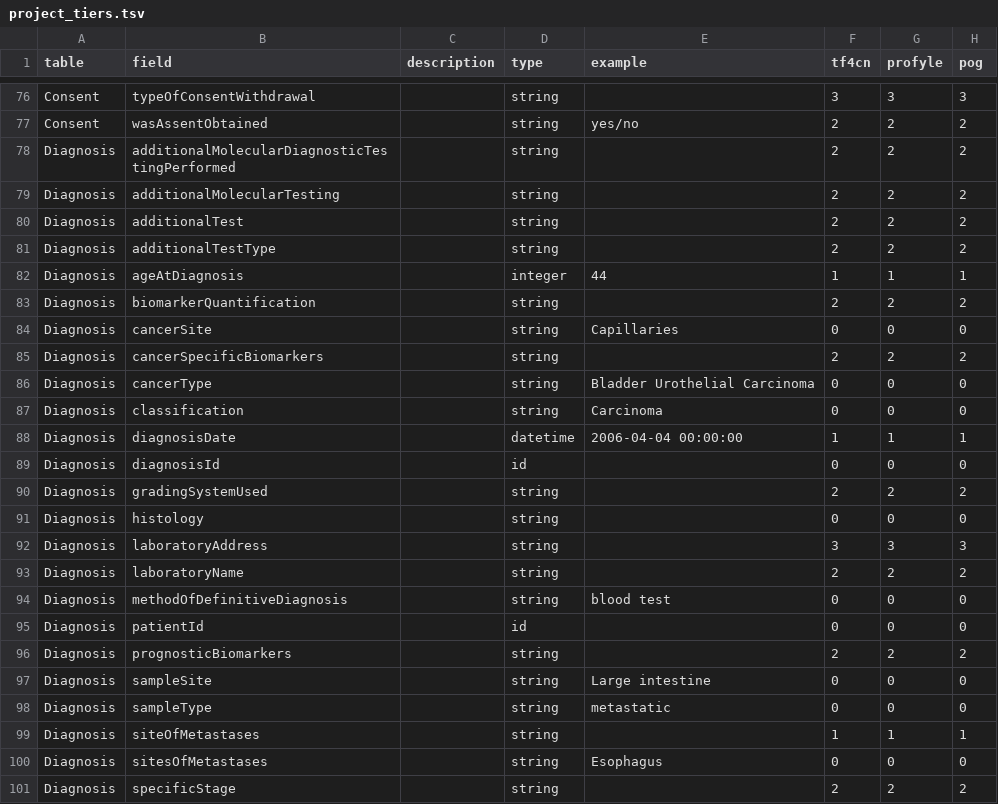
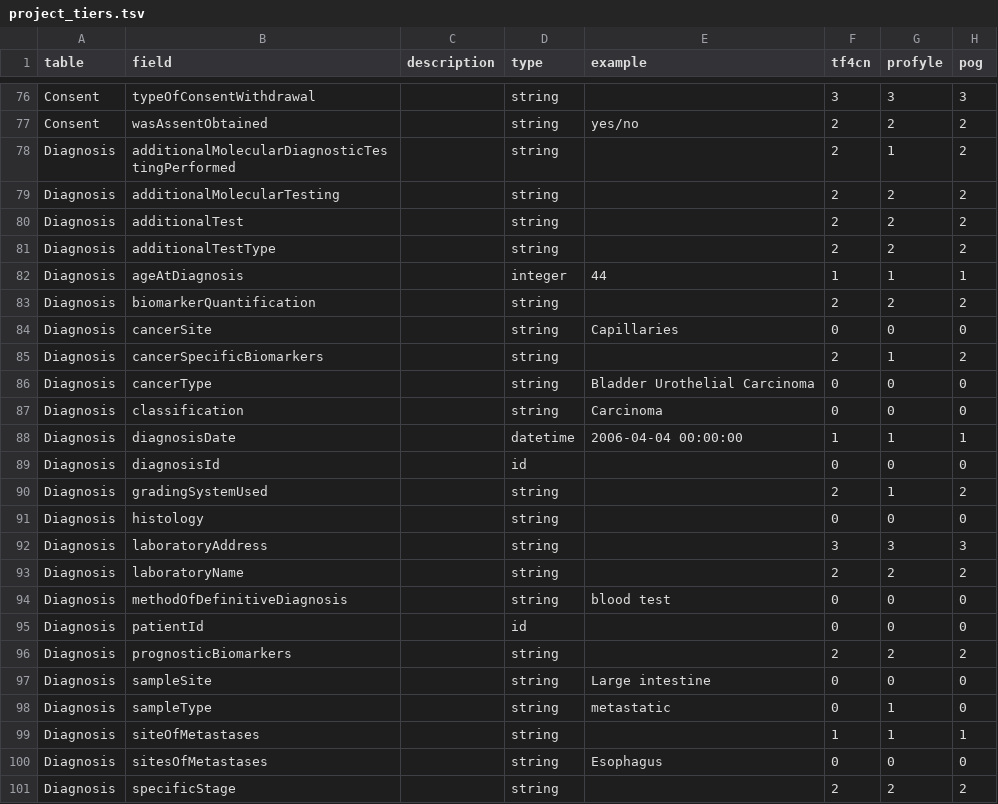
Before and after one commit to CanDIG/candig-ingest, a TSV file: candig/ingest/tier/project_tiers.tsv, drawn as a sheet; only a part is shown, gaps mark what is left out.

Commit message:
Update project_tiers.tsv (#21)

```diff
--- a/candig/ingest/tier/project_tiers.tsv
+++ b/candig/ingest/tier/project_tiers.tsv
@@ -77,3 +77,3 @@ Consent	typeOfConsentWithdrawal		string		3	3	3
 Consent	wasAssentObtained		string	yes/no	2	2	2
-Diagnosis	additionalMolecularDiagnosticTestingPerformed		string		2	2	2
+Diagnosis	additionalMolecularDiagnosticTestingPerformed		string		2	1	2
 Diagnosis	additionalMolecularTesting		string		2	2	2
@@ -84,3 +84,3 @@ Diagnosis	biomarkerQuantification		string		2	2	2
 Diagnosis	cancerSite		string	Capillaries	0	0	0
-Diagnosis	cancerSpecificBiomarkers		string		2	2	2
+Diagnosis	cancerSpecificBiomarkers		string		2	1	2
 Diagnosis	cancerType		string	Bladder Urothelial Carcinoma	0	0	0
@@ -89,3 +89,3 @@ Diagnosis	diagnosisDate		datetime	2006-04-04 00:00:00	1	1	1
 Diagnosis	diagnosisId		id		0	0	0
-Diagnosis	gradingSystemUsed		string		2	2	2
+Diagnosis	gradingSystemUsed		string		2	1	2
 Diagnosis	histology		string		0	0	0
@@ -97,3 +97,3 @@ Diagnosis	prognosticBiomarkers		string		2	2	2
 Diagnosis	sampleSite		string	Large intestine	0	0	0
-Diagnosis	sampleType		string	metastatic	0	0	0
+Diagnosis	sampleType		string	metastatic	0	1	0
 Diagnosis	siteOfMetastases		string		1	1	1
```
